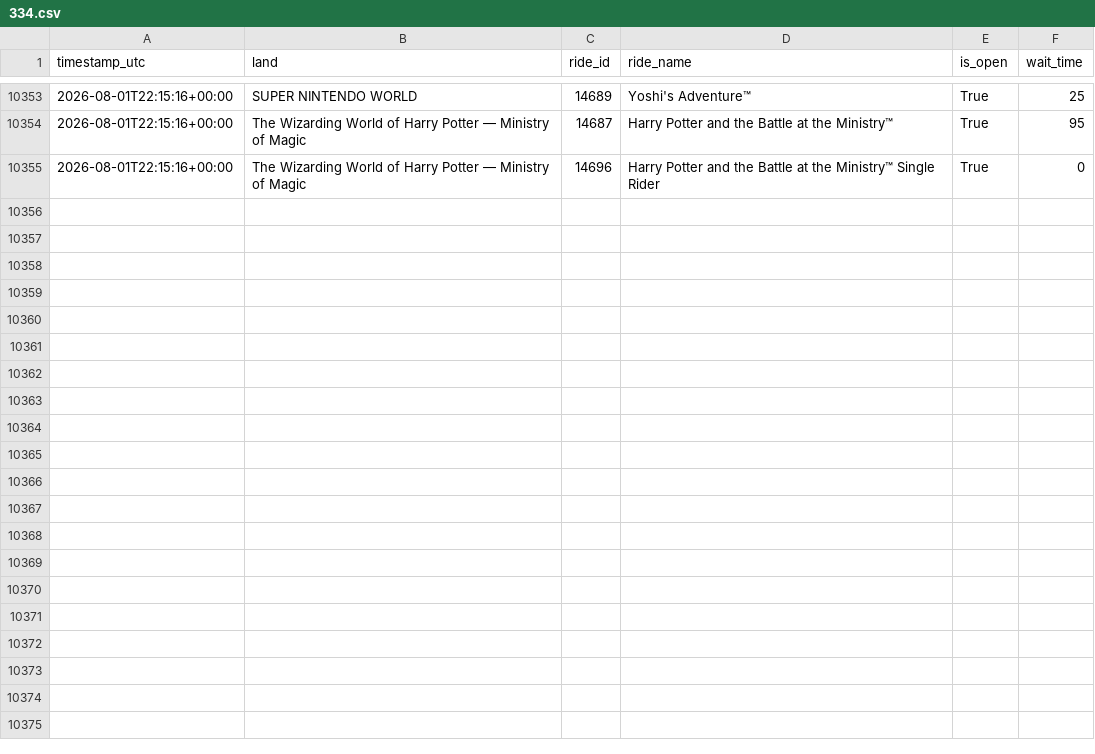
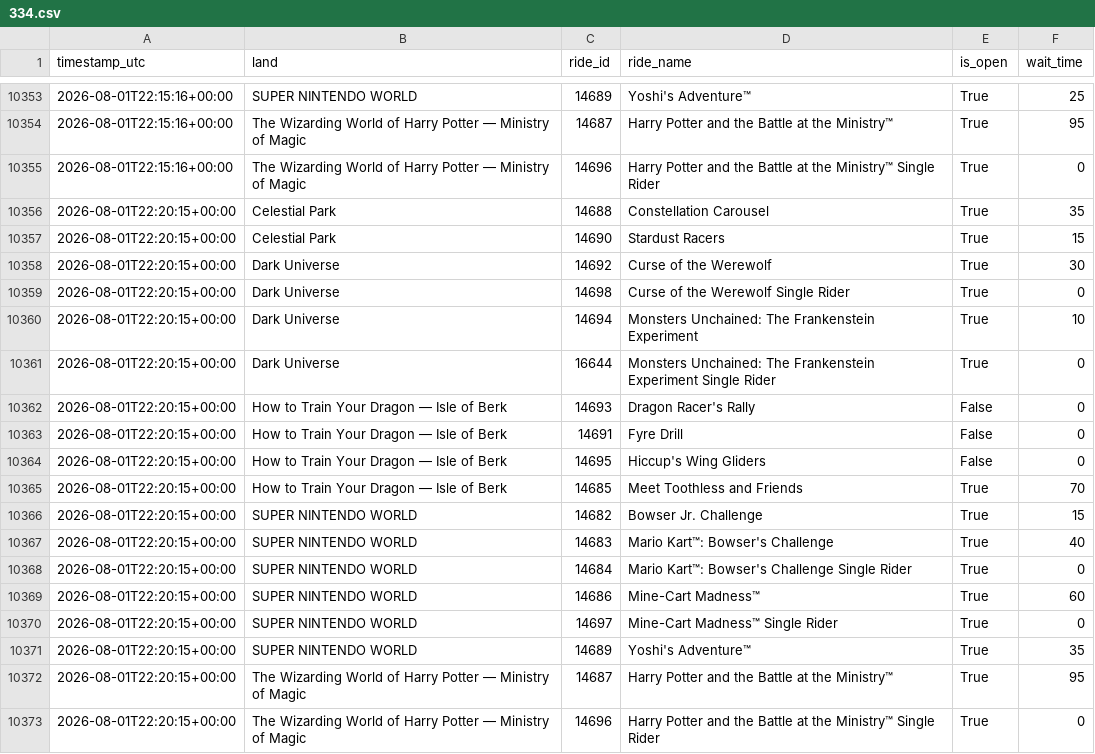
Before and after one commit to GustavoLuza/rideradar-queue-data, a CSV file: data/334.csv, drawn as a sheet; only a part is shown, gaps mark what is left out; the diff names each change by its address in the sheet, - before the commit and + after, or states it on an @@ line.

```diff
--- a/data/334.csv
+++ b/data/334.csv
+row 10356: 2026-08-01T22:20:15+00:00 | Celestial Park | 14688 | Constellation Carousel | True | 35
+row 10357: 2026-08-01T22:20:15+00:00 | Celestial Park | 14690 | Stardust Racers | True | 15
+row 10358: 2026-08-01T22:20:15+00:00 | Dark Universe | 14692 | Curse of the Werewolf | True | 30
+row 10359: 2026-08-01T22:20:15+00:00 | Dark Universe | 14698 | Curse of the Werewolf Single Rider | True | 0
+row 10360: 2026-08-01T22:20:15+00:00 | Dark Universe | 14694 | Monsters Unchained: The Frankenstein Experiment | True | 10
+row 10361: 2026-08-01T22:20:15+00:00 | Dark Universe | 16644 | Monsters Unchained: The Frankenstein Experiment Single Rider | True | 0
+row 10362: 2026-08-01T22:20:15+00:00 | How to Train Your Dragon — Isle of Berk | 14693 | Dragon Racer's Rally | False | 0
+row 10363: 2026-08-01T22:20:15+00:00 | How to Train Your Dragon — Isle of Berk | 14691 | Fyre Drill | False | 0
+row 10364: 2026-08-01T22:20:15+00:00 | How to Train Your Dragon — Isle of Berk | 14695 | Hiccup's Wing Gliders | False | 0
+row 10365: 2026-08-01T22:20:15+00:00 | How to Train Your Dragon — Isle of Berk | 14685 | Meet Toothless and Friends | True | 70
+row 10366: 2026-08-01T22:20:15+00:00 | SUPER NINTENDO WORLD | 14682 | Bowser Jr. Challenge | True | 15
+row 10367: 2026-08-01T22:20:15+00:00 | SUPER NINTENDO WORLD | 14683 | Mario Kart™: Bowser's Challenge | True | 40
+row 10368: 2026-08-01T22:20:15+00:00 | SUPER NINTENDO WORLD | 14684 | Mario Kart™: Bowser's Challenge Single Rider | True | 0
+row 10369: 2026-08-01T22:20:15+00:00 | SUPER NINTENDO WORLD | 14686 | Mine-Cart Madness™ | True | 60
+row 10370: 2026-08-01T22:20:15+00:00 | SUPER NINTENDO WORLD | 14697 | Mine-Cart Madness™ Single Rider | True | 0
+row 10371: 2026-08-01T22:20:15+00:00 | SUPER NINTENDO WORLD | 14689 | Yoshi's Adventure™ | True | 35
+row 10372: 2026-08-01T22:20:15+00:00 | The Wizarding World of Harry Potter — Ministry of Magic | 14687 | Harry Potter and the Battle at the Ministry™ | True | 95
+row 10373: 2026-08-01T22:20:15+00:00 | The Wizarding World of Harry Potter — Ministry of Magic | 14696 | Harry Potter and the Battle at the Ministry™ Single Rider | True | 0
```
Also changed, not shown: data/21.csv, data/24.csv, 6 other files.
